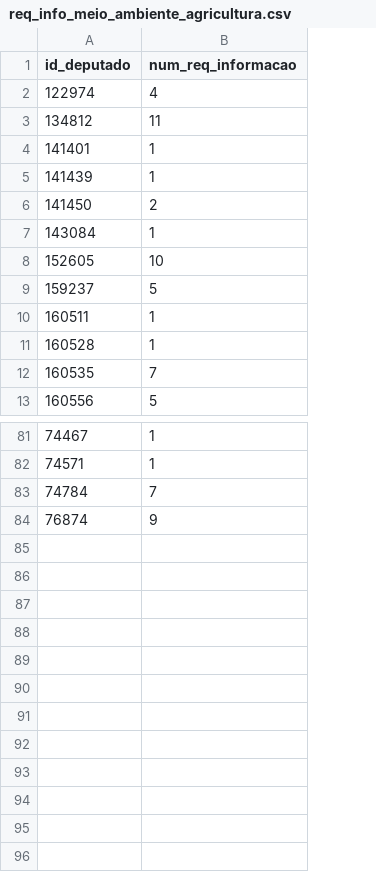
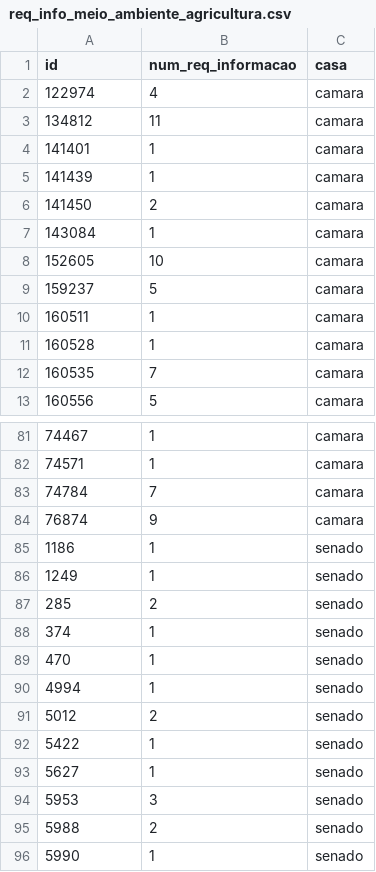
Before and after one commit to parlametria/perfil-parlamentar-dados, a CSV file: parlametria/raw_data/autorias/req_info_meio_ambiente_agricultura.csv, drawn as a sheet; only a part is shown, gaps mark what is left out; the diff names each change by its address in the sheet, - before the commit and + after, or states it on an @@ line.

Commit message:
Adiciona funções para recuperar prposições a partir de endpoint de pesquisa no senado

```diff
--- a/parlametria/raw_data/autorias/req_info_meio_ambiente_agricultura.csv
+++ b/parlametria/raw_data/autorias/req_info_meio_ambiente_agricultura.csv
+column C (casa), rows 2-13: all camara; rows 81-84: all camara
-A1: id_deputado
+A1: id
+row 85: 1186 | 1 | senado
+row 86: 1249 | 1 | senado
+row 87: 285 | 2 | senado
+row 88: 374 | 1 | senado
+row 89: 470 | 1 | senado
+row 90: 4994 | 1 | senado
+row 91: 5012 | 2 | senado
+row 92: 5422 | 1 | senado
+row 93: 5627 | 1 | senado
+row 94: 5953 | 3 | senado
+row 95: 5988 | 2 | senado
+row 96: 5990 | 1 | senado
```
Also changed, not shown: 3 other files.
